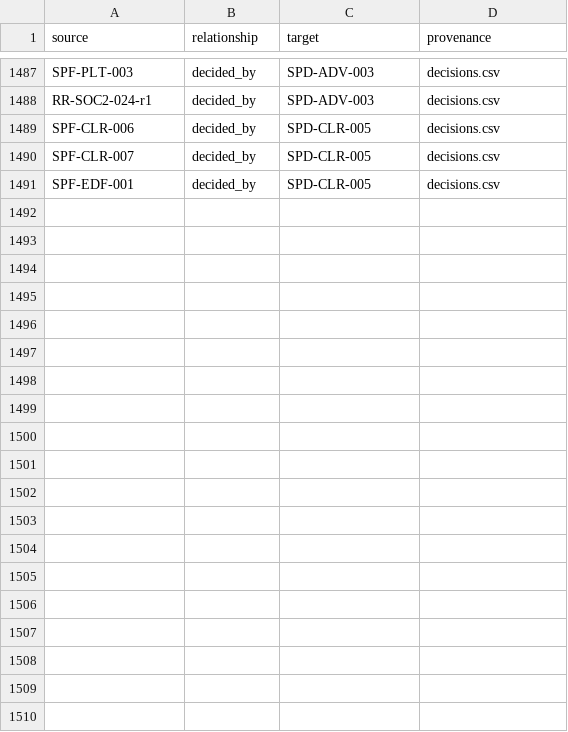
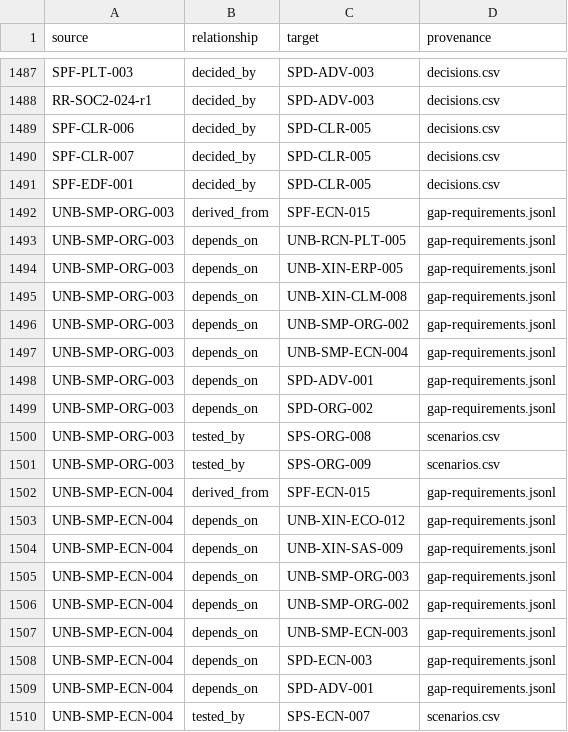
Before and after one commit to kemiller2002/unbound, a CSV file: requirements/discovery/2026-11-24-simplification-economics/data/trace-edges.csv, drawn as a sheet; only a part is shown, gaps mark what is left out; the diff covers the shown part only; the diff names each change by its address in the sheet, - before the commit and + after, or states it on an @@ line.

```diff
--- a/requirements/discovery/2026-11-24-simplification-economics/data/trace-edges.csv
+++ b/requirements/discovery/2026-11-24-simplification-economics/data/trace-edges.csv
+row 1492: UNB-SMP-ORG-003 | derived_from | SPF-ECN-015 | gap-requirements.jsonl
+row 1493: UNB-SMP-ORG-003 | depends_on | UNB-RCN-PLT-005 | gap-requirements.jsonl
+row 1494: UNB-SMP-ORG-003 | depends_on | UNB-XIN-ERP-005 | gap-requirements.jsonl
+row 1495: UNB-SMP-ORG-003 | depends_on | UNB-XIN-CLM-008 | gap-requirements.jsonl
+row 1496: UNB-SMP-ORG-003 | depends_on | UNB-SMP-ORG-002 | gap-requirements.jsonl
+row 1497: UNB-SMP-ORG-003 | depends_on | UNB-SMP-ECN-004 | gap-requirements.jsonl
+row 1498: UNB-SMP-ORG-003 | depends_on | SPD-ADV-001 | gap-requirements.jsonl
+row 1499: UNB-SMP-ORG-003 | depends_on | SPD-ORG-002 | gap-requirements.jsonl
+row 1500: UNB-SMP-ORG-003 | tested_by | SPS-ORG-008 | scenarios.csv
+row 1501: UNB-SMP-ORG-003 | tested_by | SPS-ORG-009 | scenarios.csv
+row 1502: UNB-SMP-ECN-004 | derived_from | SPF-ECN-015 | gap-requirements.jsonl
+row 1503: UNB-SMP-ECN-004 | depends_on | UNB-XIN-ECO-012 | gap-requirements.jsonl
+row 1504: UNB-SMP-ECN-004 | depends_on | UNB-XIN-SAS-009 | gap-requirements.jsonl
+row 1505: UNB-SMP-ECN-004 | depends_on | UNB-SMP-ORG-003 | gap-requirements.jsonl
+row 1506: UNB-SMP-ECN-004 | depends_on | UNB-SMP-ORG-002 | gap-requirements.jsonl
+row 1507: UNB-SMP-ECN-004 | depends_on | UNB-SMP-ECN-003 | gap-requirements.jsonl
+row 1508: UNB-SMP-ECN-004 | depends_on | SPD-ECN-003 | gap-requirements.jsonl
+row 1509: UNB-SMP-ECN-004 | depends_on | SPD-ADV-001 | gap-requirements.jsonl
+row 1510: UNB-SMP-ECN-004 | tested_by | SPS-ECN-007 | scenarios.csv
```
Also changed, not shown: 10 added rows elsewhere in this file, requirements/discovery/2026-11-24-simplification-economics/data/decisions.csv, requirements/discovery/2026-11-24-simplification-economics/data/findings.csv, 18 other files.
